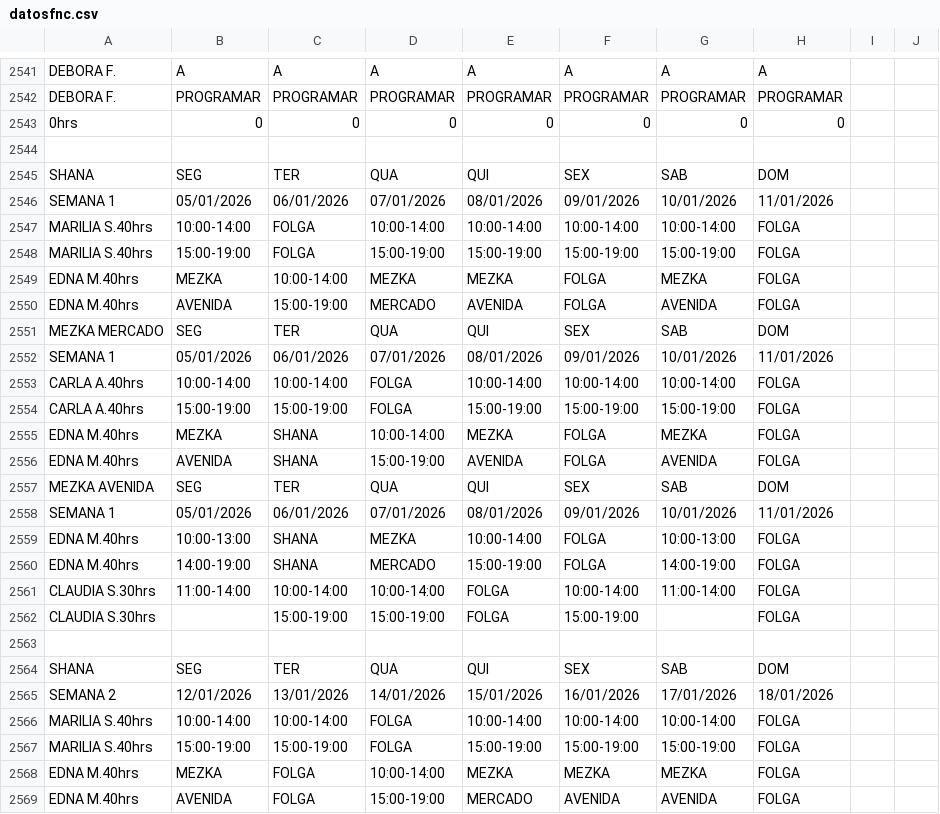
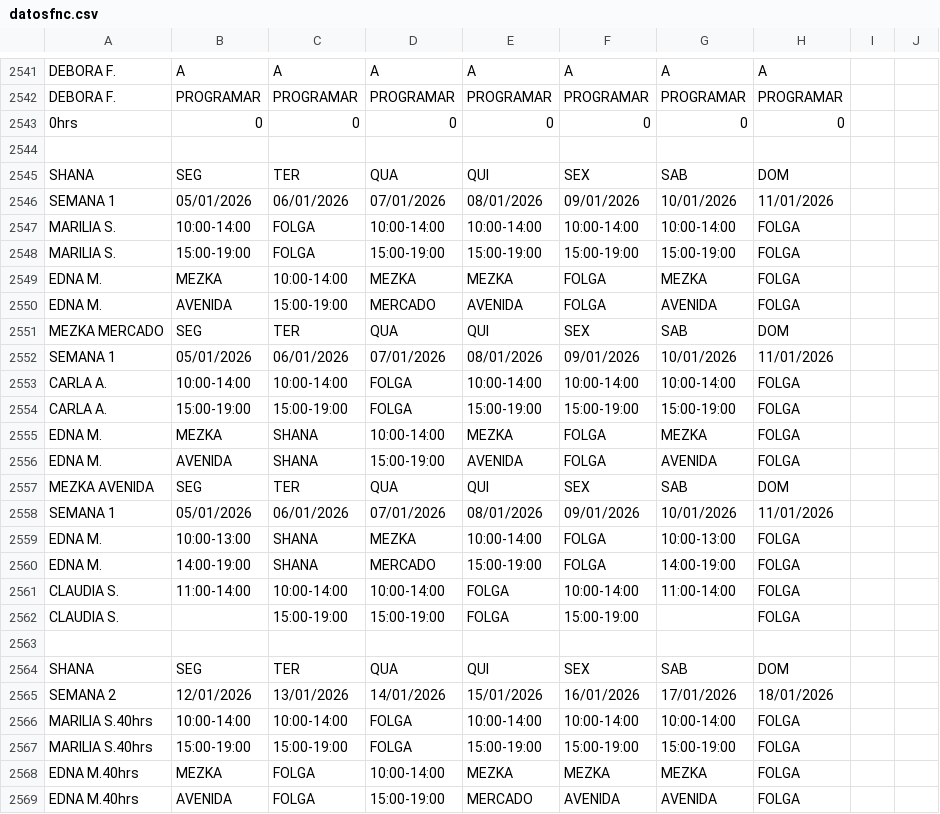
Before and after one commit to wakzome/Wakzome, a CSV file: datosfnc.csv, drawn as a sheet; only a part is shown, gaps mark what is left out.

Commit message:
Add files via upload

```diff
--- a/datosfnc.csv
+++ b/datosfnc.csv
@@ -2546,18 +2546,18 @@ SHANA,SEG,TER,QUA,QUI,SEX,SAB,DOM
 SEMANA 1,05/01/2026,06/01/2026,07/01/2026,08/01/2026,09/01/2026,10/01/2026,11/01/2026
-MARILIA S.40hrs,10:00-14:00,FOLGA,10:00-14:00,10:00-14:00,10:00-14:00,10:00-14:00,FOLGA
-MARILIA S.40hrs,15:00-19:00,FOLGA,15:00-19:00,15:00-19:00,15:00-19:00,15:00-19:00,FOLGA
-EDNA M.40hrs,MEZKA,10:00-14:00,MEZKA,MEZKA,FOLGA,MEZKA,FOLGA
-EDNA M.40hrs,AVENIDA,15:00-19:00,MERCADO,AVENIDA,FOLGA,AVENIDA,FOLGA
+MARILIA S.,10:00-14:00,FOLGA,10:00-14:00,10:00-14:00,10:00-14:00,10:00-14:00,FOLGA
+MARILIA S.,15:00-19:00,FOLGA,15:00-19:00,15:00-19:00,15:00-19:00,15:00-19:00,FOLGA
+EDNA M.,MEZKA,10:00-14:00,MEZKA,MEZKA,FOLGA,MEZKA,FOLGA
+EDNA M.,AVENIDA,15:00-19:00,MERCADO,AVENIDA,FOLGA,AVENIDA,FOLGA
 MEZKA MERCADO,SEG,TER,QUA,QUI,SEX,SAB,DOM
 SEMANA 1,05/01/2026,06/01/2026,07/01/2026,08/01/2026,09/01/2026,10/01/2026,11/01/2026
-CARLA A.40hrs,10:00-14:00,10:00-14:00,FOLGA,10:00-14:00,10:00-14:00,10:00-14:00,FOLGA
-CARLA A.40hrs,15:00-19:00,15:00-19:00,FOLGA,15:00-19:00,15:00-19:00,15:00-19:00,FOLGA
-EDNA M.40hrs,MEZKA,SHANA,10:00-14:00,MEZKA,FOLGA,MEZKA,FOLGA
-EDNA M.40hrs,AVENIDA,SHANA,15:00-19:00,AVENIDA,FOLGA,AVENIDA,FOLGA
+CARLA A.,10:00-14:00,10:00-14:00,FOLGA,10:00-14:00,10:00-14:00,10:00-14:00,FOLGA
+CARLA A.,15:00-19:00,15:00-19:00,FOLGA,15:00-19:00,15:00-19:00,15:00-19:00,FOLGA
+EDNA M.,MEZKA,SHANA,10:00-14:00,MEZKA,FOLGA,MEZKA,FOLGA
+EDNA M.,AVENIDA,SHANA,15:00-19:00,AVENIDA,FOLGA,AVENIDA,FOLGA
 MEZKA AVENIDA,SEG,TER,QUA,QUI,SEX,SAB,DOM
 SEMANA 1,05/01/2026,06/01/2026,07/01/2026,08/01/2026,09/01/2026,10/01/2026,11/01/2026
-EDNA M.40hrs,10:00-13:00,SHANA,MEZKA,10:00-14:00,FOLGA,10:00-13:00,FOLGA
-EDNA M.40hrs,14:00-19:00,SHANA,MERCADO,15:00-19:00,FOLGA,14:00-19:00,FOLGA
-CLAUDIA S.30hrs,11:00-14:00,10:00-14:00,10:00-14:00,FOLGA,10:00-14:00,11:00-14:00,FOLGA
-CLAUDIA S.30hrs,,15:00-19:00,15:00-19:00,FOLGA,15:00-19:00,,FOLGA
+EDNA M.,10:00-13:00,SHANA,MEZKA,10:00-14:00,FOLGA,10:00-13:00,FOLGA
+EDNA M.,14:00-19:00,SHANA,MERCADO,15:00-19:00,FOLGA,14:00-19:00,FOLGA
+CLAUDIA S.,11:00-14:00,10:00-14:00,10:00-14:00,FOLGA,10:00-14:00,11:00-14:00,FOLGA
+CLAUDIA S.,,15:00-19:00,15:00-19:00,FOLGA,15:00-19:00,,FOLGA
 
```
